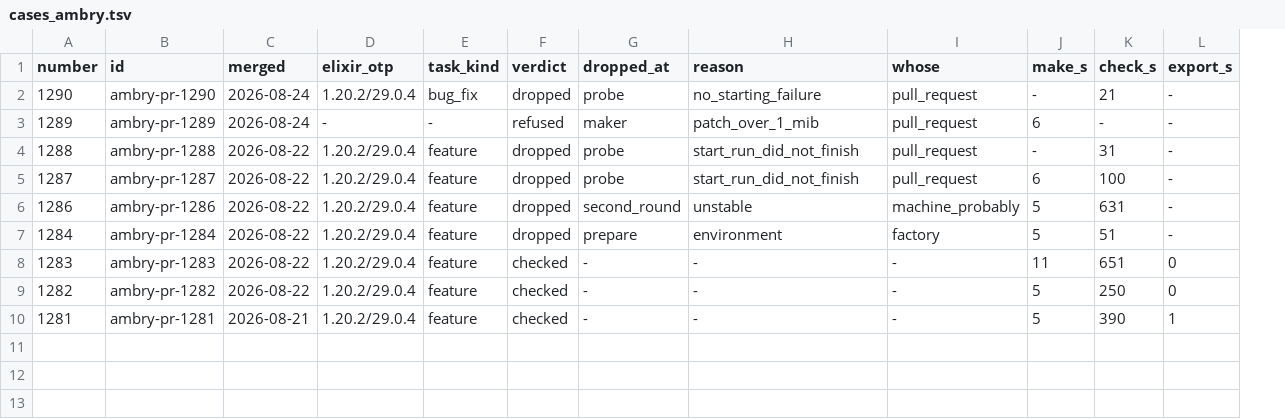
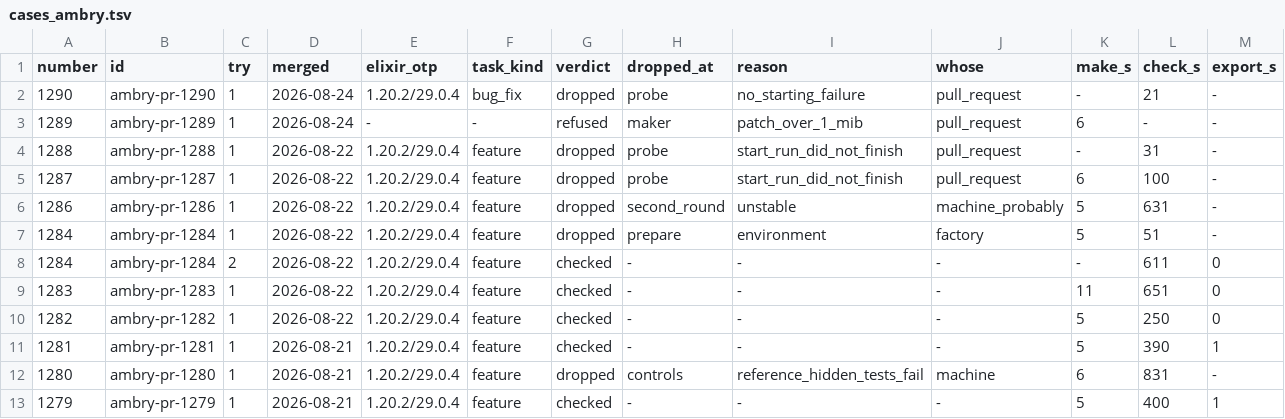
Before and after one commit to Cinderella-Man/elixir-agents-on-mining-rigs, a TSV file: docs/data/2026-11-12_cases_ambry_app_ambry/cases_ambry.tsv, drawn as a sheet; only a part is shown; rows hold the shown columns only; the diff names each change by its address in the sheet, - before the commit and + after, or states it on an @@ line.

```diff
--- a/docs/data/2026-11-12_cases_ambry_app_ambry/cases_ambry.tsv
+++ b/docs/data/2026-11-12_cases_ambry_app_ambry/cases_ambry.tsv
+column C (try), rows 2-7: all 1; rows 9-11: all 1
+row 8: 1284 | ambry-pr-1284 | 2 | 2026-08-22 | 1.20.2/29.0.4 | feature | checked | - | - | - | - | 611 | 0
+row 12: 1280 | ambry-pr-1280 | 1 | 2026-08-21 | 1.20.2/29.0.4 | feature | dropped | controls | reference_hidden_tests_fail | machine | 6 | 831 | -
+row 13: 1279 | ambry-pr-1279 | 1 | 2026-08-21 | 1.20.2/29.0.4 | feature | checked | - | - | - | 5 | 400 | 1
```
Also changed, not shown: docs/data/2026-11-12_cases_ambry_app_ambry/counts.tsv, docs/data/2026-11-12_cases_ambry_app_ambry/whose.tsv, 3 other files.
